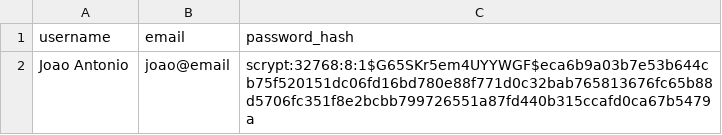
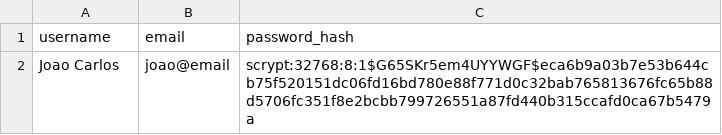
Before and after one commit to jmanoeldev/Vem-pra-Jampa, a CSV file: data/usuarios.csv, drawn as a sheet.

```diff
--- a/data/usuarios.csv
+++ b/data/usuarios.csv
@@ -1,2 +1,2 @@
 username,email,password_hash
-Joao Antonio,joao@email,scrypt:32768:8:1$G65SKr5em4UYYWGF$eca6b9a03b7e53b644cb75f520151dc06fd16bd780e88f771d0c32bab765813676fc65b88d5706fc351f8e2bcbb799726551a87fd440b315ccafd0ca67b5479a
+Joao Carlos,joao@email,scrypt:32768:8:1$G65SKr5em4UYYWGF$eca6b9a03b7e53b644cb75f520151dc06fd16bd780e88f771d0c32bab765813676fc65b88d5706fc351f8e2bcbb799726551a87fd440b315ccafd0ca67b5479a
```
Also changed, not shown: data/comentarios.csv, 2 other files.
